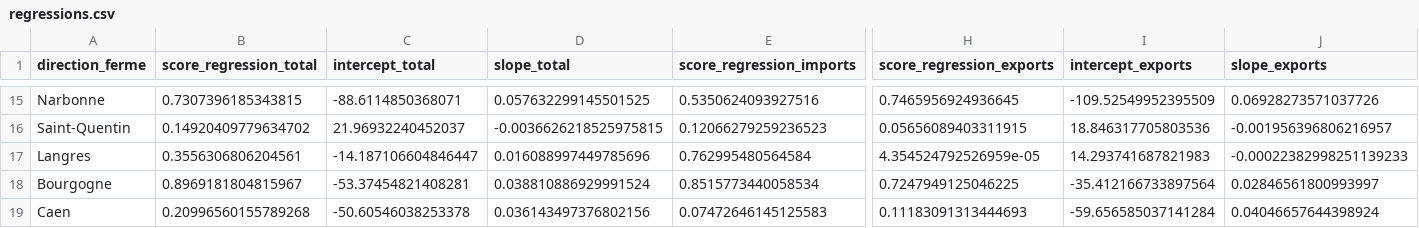
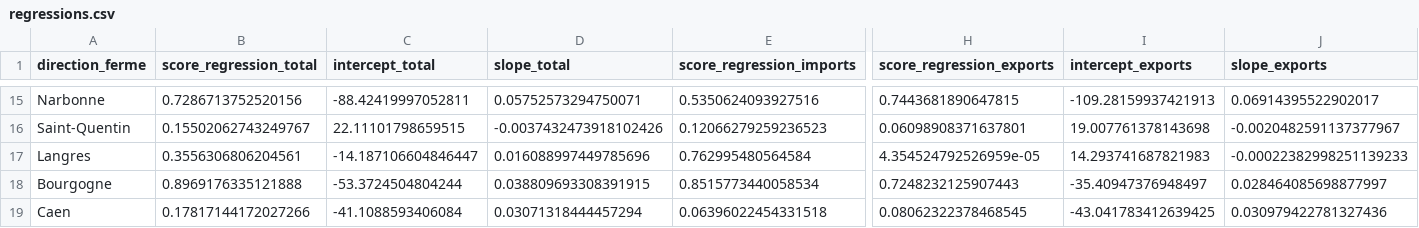
Before and after one commit to medialab/portic-storymaps-2023, a CSV file: datascripts/module_intro_C/regressions.csv, drawn as a sheet; only a part is shown, gaps mark what is left out; the diff covers the shown part only; the diff names each change by its address in the sheet, - before the commit and + after, or states it on an @@ line.

```diff
--- a/datascripts/module_intro_C/regressions.csv
+++ b/datascripts/module_intro_C/regressions.csv
-B15 (score_regression_total): 0.7307396185343815
+B15 (score_regression_total): 0.7286713752520156
-C15 (intercept_total): -88.6114850368071
+C15 (intercept_total): -88.42419997052811
-D15 (slope_total): 0.057632299145501525
+D15 (slope_total): 0.05752573294750071
-H15 (score_regression_exports): 0.7465956924936645
+H15 (score_regression_exports): 0.7443681890647815
-I15 (intercept_exports): -109.52549952395509
+I15 (intercept_exports): -109.28159937421913
-J15 (slope_exports): 0.06928273571037726
+J15 (slope_exports): 0.06914395522902017
-B16 (score_regression_total): 0.14920409779634702
+B16 (score_regression_total): 0.15502062743249767
-C16 (intercept_total): 21.96932240452037
+C16 (intercept_total): 22.11101798659515
-D16 (slope_total): -0.0036626218525975815
+D16 (slope_total): -0.0037432473918102426
-H16 (score_regression_exports): 0.05656089403311915
+H16 (score_regression_exports): 0.06098908371637801
-I16 (intercept_exports): 18.846317705803536
+I16 (intercept_exports): 19.007761378143698
-J16 (slope_exports): -0.001956396806216957
+J16 (slope_exports): -0.0020482591137377967
-B18 (score_regression_total): 0.8969181804815967
+B18 (score_regression_total): 0.8969176335121888
-C18 (intercept_total): -53.37454821408281
+C18 (intercept_total): -53.3724504804244
-D18 (slope_total): 0.038810886929991524
+D18 (slope_total): 0.038809693308391915
-H18 (score_regression_exports): 0.7247949125046225
+H18 (score_regression_exports): 0.7248232125907443
-I18 (intercept_exports): -35.412166733897564
+I18 (intercept_exports): -35.40947376948497
-J18 (slope_exports): 0.02846561800993997
+J18 (slope_exports): 0.028464085698877997
-B19 (score_regression_total): 0.20996560155789268
+B19 (score_regression_total): 0.17817144172027266
-C19 (intercept_total): -50.60546038253378
+C19 (intercept_total): -41.1088593406084
-D19 (slope_total): 0.036143497376802156
+D19 (slope_total): 0.03071318444457294
-E19 (score_regression_imports): 0.07472646145125583
+E19 (score_regression_imports): 0.06396022454331518
-H19 (score_regression_exports): 0.11183091313444693
+H19 (score_regression_exports): 0.08062322378468545
-I19 (intercept_exports): -59.656585037141284
+I19 (intercept_exports): -43.041783412639425
-J19 (slope_exports): 0.04046657644398924
+J19 (slope_exports): 0.030979422781327436
```
Also changed, not shown: 104 edited cells elsewhere in this file, datascripts/module_intro_C/evolution_directions_fermes.csv, 1 other file.
